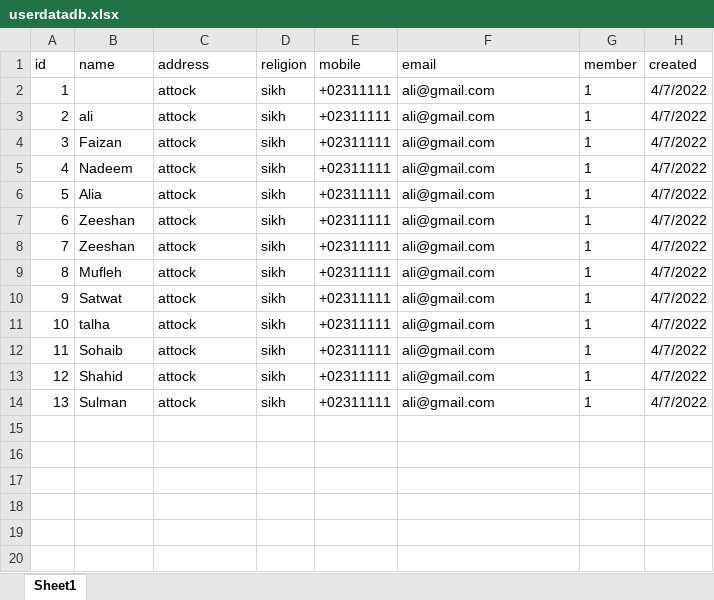
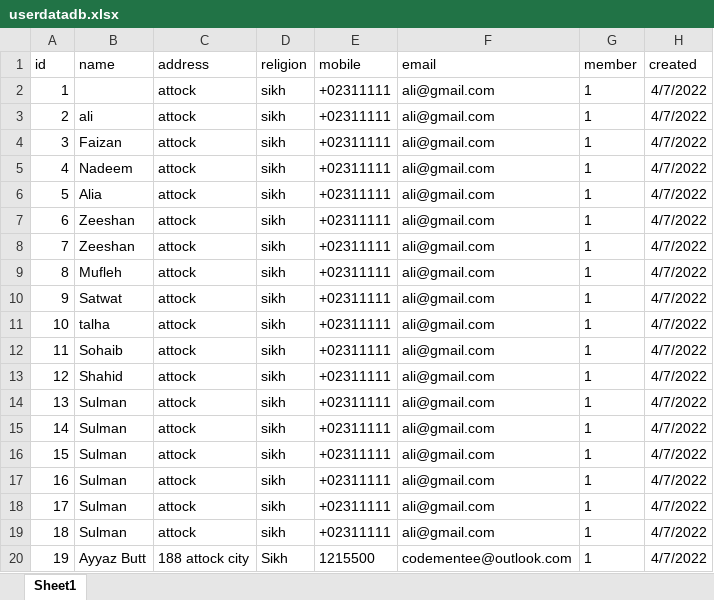
Before and after one commit to ayyaz10/datapackage-1, an Excel workbook: userdatadb.xlsx, sheet Sheet1, drawn as a sheet; values as stored, in another font and other column widths than the file's, no borders; the diff names each change by its address in the sheet, - before the commit and + after, or states it on an @@ line.

```diff
--- a/userdatadb.xlsx (sheet Sheet1)
+++ b/userdatadb.xlsx (sheet Sheet1)
+row 15: 14 | Sulman | attock | sikh | +02311111 | ali@gmail.com | 1 | 4/7/2022
+row 16: 15 | Sulman | attock | sikh | +02311111 | ali@gmail.com | 1 | 4/7/2022
+row 17: 16 | Sulman | attock | sikh | +02311111 | ali@gmail.com | 1 | 4/7/2022
+row 18: 17 | Sulman | attock | sikh | +02311111 | ali@gmail.com | 1 | 4/7/2022
+row 19: 18 | Sulman | attock | sikh | +02311111 | ali@gmail.com | 1 | 4/7/2022
+row 20: 19 | Ayyaz Butt | 188 attock city | Sikh | 1215500 | codementee@outlook.com | 1 | 4/7/2022
```
Also changed, not shown: 4 other files.
